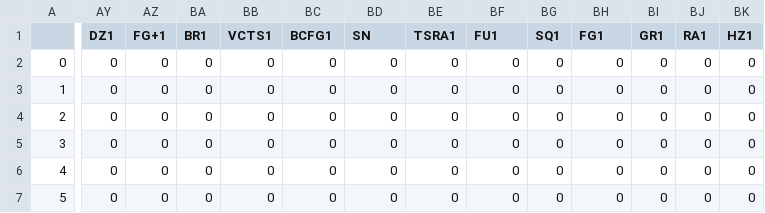
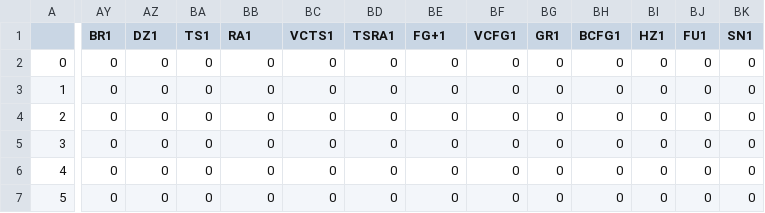
Before and after one commit to jsiwu94/kaggle-competition1, a CSV file: cleaned_data/weather_var_cleaned.csv, drawn as a sheet; only a part is shown, gaps mark what is left out; the diff covers the shown part only; the diff names each change by its address in the sheet, - before the commit and + after, or states it on an @@ line.

```diff
--- a/cleaned_data/weather_var_cleaned.csv
+++ b/cleaned_data/weather_var_cleaned.csv
-AY1: DZ1
+AY1: BR1
-AZ1: FG+1
+AZ1: DZ1
-BA1: BR1
+BA1: TS1
-BB1: VCTS1
+BB1: RA1
-BC1: BCFG1
+BC1: VCTS1
-BD1: SN
+BD1: TSRA1
-BE1: TSRA1
+BE1: FG+1
-BF1: FU1
+BF1: VCFG1
-BG1: SQ1
+BG1: GR1
-BH1: FG1
+BH1: BCFG1
-BI1: GR1
+BI1: HZ1
-BJ1: RA1
+BJ1: FU1
-BK1: HZ1
+BK1: SN1
```
Also changed, not shown: 19 edited cells elsewhere in this file, 1 other file.
